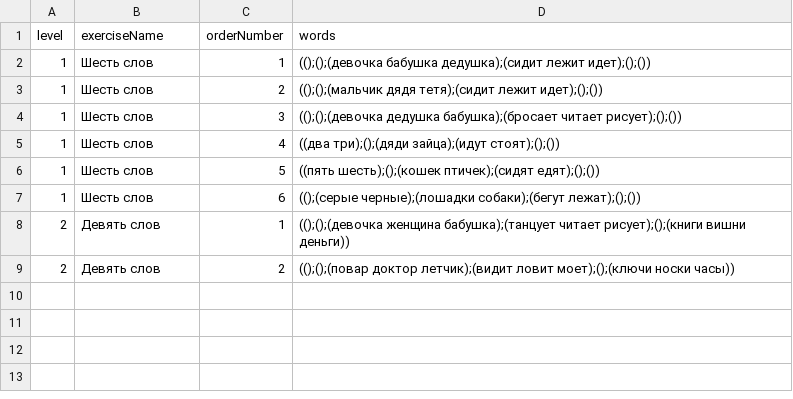
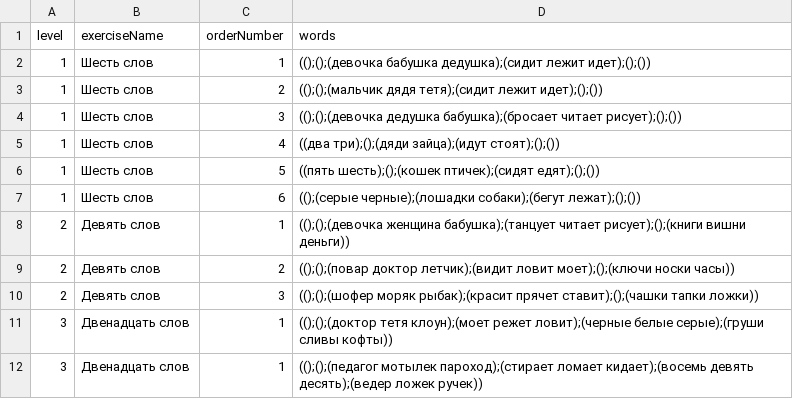
Before and after one commit to Brain-up/brn, a CSV file: src/main/resources/initFiles/2_series_full.csv, drawn as a sheet.

Commit message:
EPMLABSBRN-182 prepare resources for 2 series add files

```diff
--- a/src/main/resources/initFiles/2_series_full.csv
+++ b/src/main/resources/initFiles/2_series_full.csv
@@ -9 +9,4 @@ level,exerciseName,orderNumber,words
 2,Девять слов,2,(();();(повар доктор летчик);(видит ловит моет);();(ключи носки часы))
+2,Девять слов,3,(();();(шофер моряк рыбак);(красит прячет ставит);();(чашки тапки ложки))
+3,Двенадцать слов,1,(();();(доктор тетя клоун);(моет режет ловит);(черные белые серые);(груши сливы кофты))
+3,Двенадцать слов,1,(();();(педагог мотылек пароход);(стирает ломает кидает);(восемь девять десять);(ведер ложек ручек))
```
Also changed, not shown: 2 other files.
